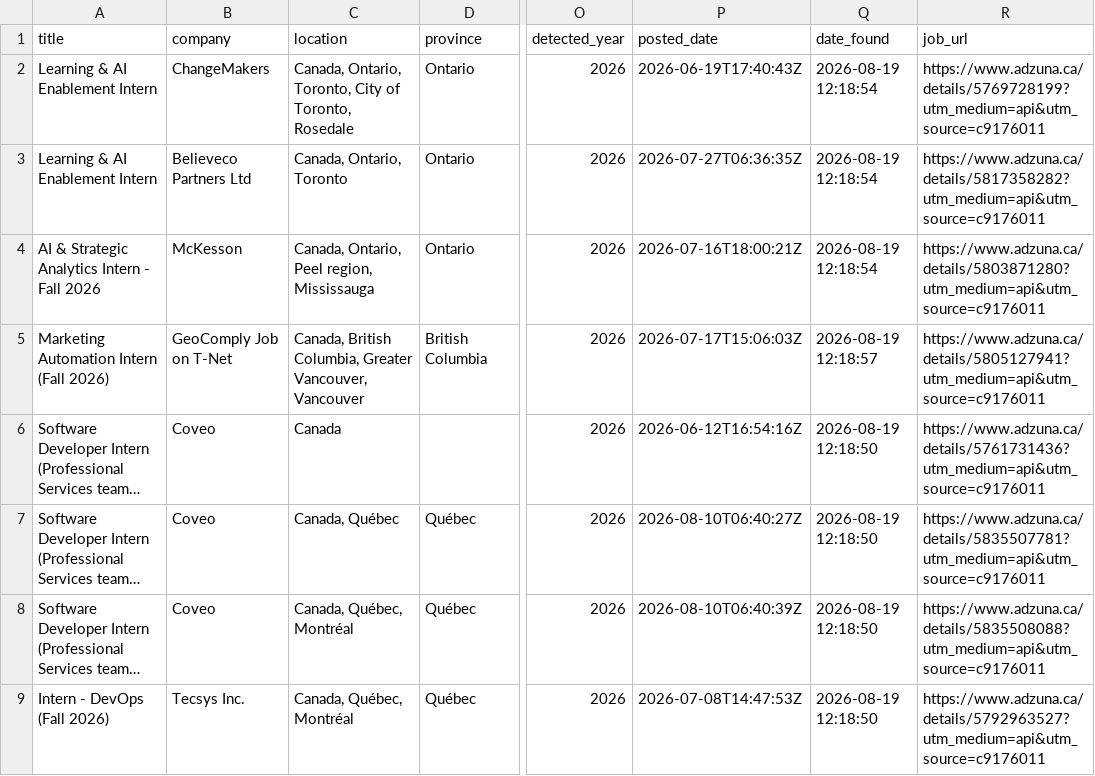
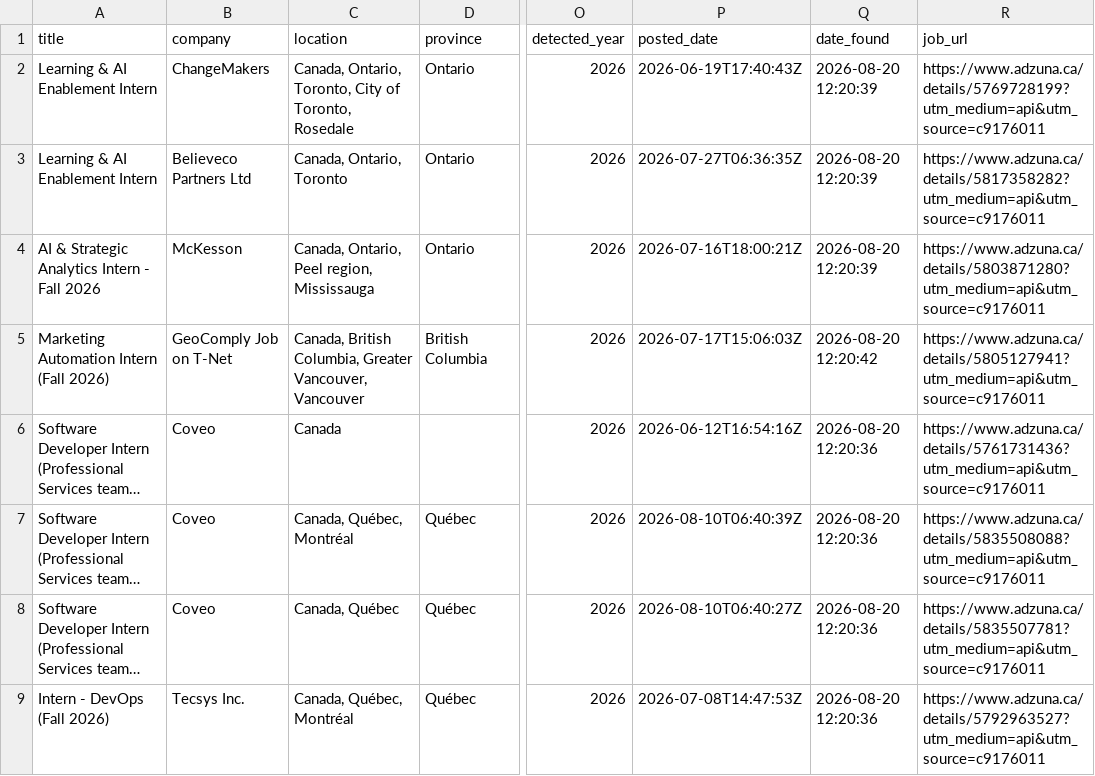
Before and after one commit to claraashraf24/coop-radar-ai, a CSV file: data/exports/jobs_export.csv, drawn as a sheet; only a part is shown, gaps mark what is left out; long unchanged cells end in …; the diff covers the shown part only; the diff names each change by its address in the sheet, - before the commit and + after, or states it on an @@ line.

```diff
--- a/data/exports/jobs_export.csv
+++ b/data/exports/jobs_export.csv
-Q2:Q4 (date_found): 2026-08-19 12:18:54
+Q2:Q4 (date_found): 2026-08-20 12:20:39
-Q5 (date_found): 2026-08-19 12:18:57
+Q5 (date_found): 2026-08-20 12:20:42
-Q6:Q9 (date_found): 2026-08-19 12:18:50
+Q6:Q9 (date_found): 2026-08-20 12:20:36
-C7 (location): Canada, Québec
+C7 (location): Canada, Québec, Montréal
-P7 (posted_date): 2026-08-10T06:40:27Z
+P7 (posted_date): 2026-08-10T06:40:39Z
-R7 (job_url): https://www.adzuna.ca/details/5835507781?utm_medium=api&utm_source=c9176011
+R7 (job_url): https://www.adzuna.ca/details/5835508088?utm_medium=api&utm_source=c9176011
-C8 (location): Canada, Québec, Montréal
+C8 (location): Canada, Québec
-P8 (posted_date): 2026-08-10T06:40:39Z
+P8 (posted_date): 2026-08-10T06:40:27Z
-R8 (job_url): https://www.adzuna.ca/details/5835508088?utm_medium=api&utm_source=c9176011
+R8 (job_url): https://www.adzuna.ca/details/5835507781?utm_medium=api&utm_source=c9176011
```
Also changed, not shown: 5 added rows, 3 removed rows and 49 edited cells elsewhere in this file.
